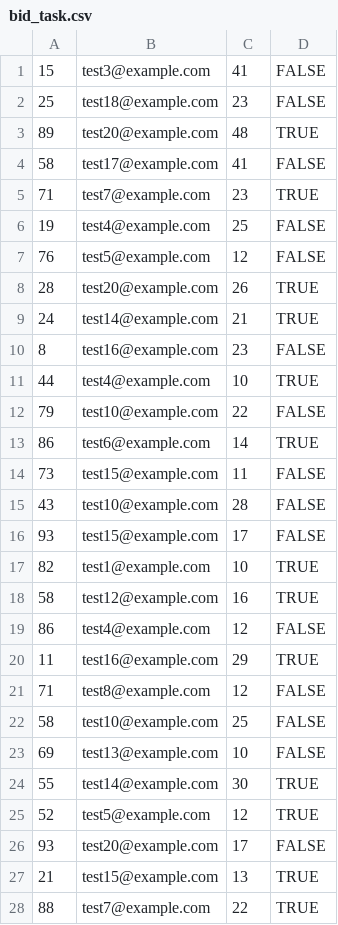
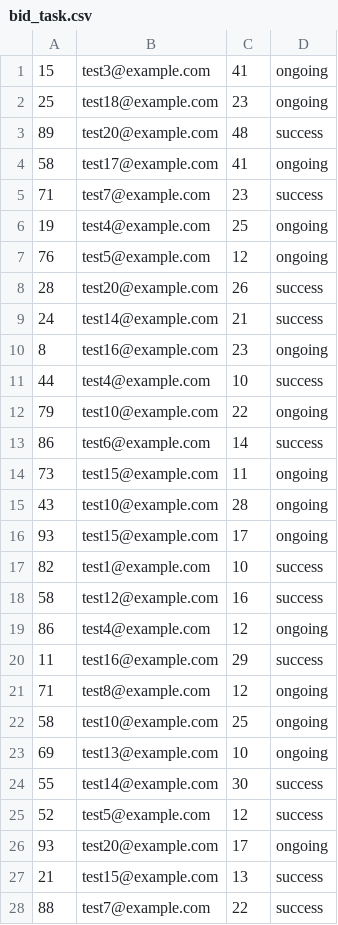
Before and after one commit to CS2102-Group29/WorkSauce, a CSV file: data/bid_task.csv, drawn as a sheet; only a part is shown; the diff covers the shown part only.

Commit message:
Change bid_task data

```diff
--- a/data/bid_task.csv
+++ b/data/bid_task.csv
@@ -1,28 +1,28 @@
-15,test3@example.com,41,FALSE
-25,test18@example.com,23,FALSE
-89,test20@example.com,48,TRUE
-58,test17@example.com,41,FALSE
-71,test7@example.com,23,TRUE
-19,test4@example.com,25,FALSE
-76,test5@example.com,12,FALSE
-28,test20@example.com,26,TRUE
-24,test14@example.com,21,TRUE
-8,test16@example.com,23,FALSE
-44,test4@example.com,10,TRUE
-79,test10@example.com,22,FALSE
-86,test6@example.com,14,TRUE
-73,test15@example.com,11,FALSE
-43,test10@example.com,28,FALSE
-93,test15@example.com,17,FALSE
-82,test1@example.com,10,TRUE
-58,test12@example.com,16,TRUE
-86,test4@example.com,12,FALSE
-11,test16@example.com,29,TRUE
-71,test8@example.com,12,FALSE
-58,test10@example.com,25,FALSE
-69,test13@example.com,10,FALSE
-55,test14@example.com,30,TRUE
-52,test5@example.com,12,TRUE
-93,test20@example.com,17,FALSE
-21,test15@example.com,13,TRUE
-88,test7@example.com,22,TRUE
+15,test3@example.com,41,ongoing
+25,test18@example.com,23,ongoing
+89,test20@example.com,48,success
+58,test17@example.com,41,ongoing
+71,test7@example.com,23,success
+19,test4@example.com,25,ongoing
+76,test5@example.com,12,ongoing
+28,test20@example.com,26,success
+24,test14@example.com,21,success
+8,test16@example.com,23,ongoing
+44,test4@example.com,10,success
+79,test10@example.com,22,ongoing
+86,test6@example.com,14,success
+73,test15@example.com,11,ongoing
+43,test10@example.com,28,ongoing
+93,test15@example.com,17,ongoing
+82,test1@example.com,10,success
+58,test12@example.com,16,success
+86,test4@example.com,12,ongoing
+11,test16@example.com,29,success
+71,test8@example.com,12,ongoing
+58,test10@example.com,25,ongoing
+69,test13@example.com,10,ongoing
+55,test14@example.com,30,success
+52,test5@example.com,12,success
+93,test20@example.com,17,ongoing
+21,test15@example.com,13,success
+88,test7@example.com,22,success
```
Also changed, not shown: 22 edited cells elsewhere in this file.
